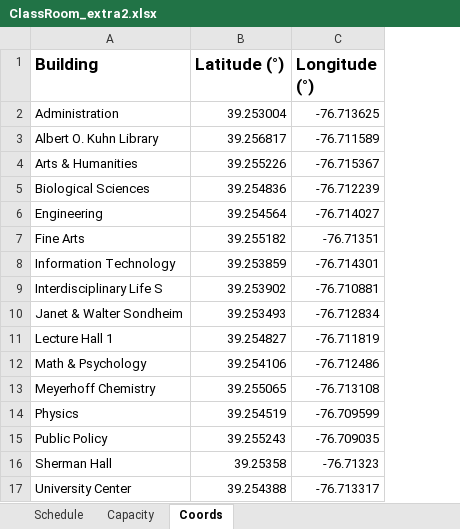
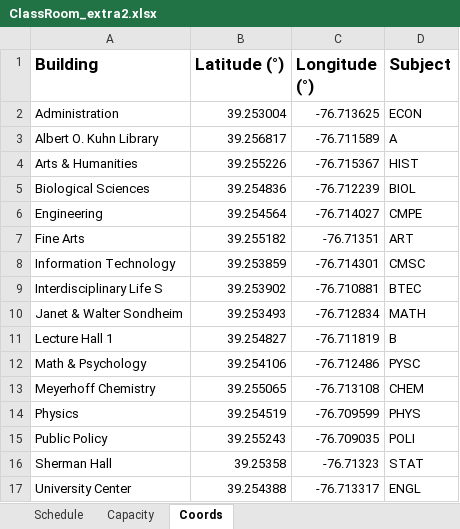
Before and after one commit to Chingz1/447Proj, an Excel workbook: PythonScheduler/ClassRoom_extra2.xlsx, sheet Coords, drawn as a sheet; values as stored, in another font and other column widths than the file's, no borders; the diff names each change by its address in the sheet, - before the commit and + after, or states it on an @@ line.

```diff
--- a/PythonScheduler/ClassRoom_extra2.xlsx (sheet Coords)
+++ b/PythonScheduler/ClassRoom_extra2.xlsx (sheet Coords)
+column D (Subject), rows 2-17: ECON | A | HIST | BIOL | CMPE | ART | CMSC | BTEC | MATH | B | PYSC | CHEM | PHYS | POLI | STAT | ENGL
```
Also changed, not shown: PythonScheduler/ClassRoom.xlsx, PythonScheduler/output1.xlsx, 2 other files.
